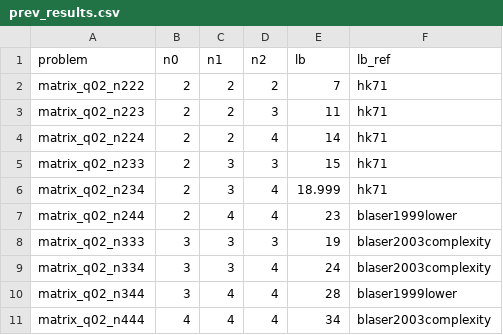
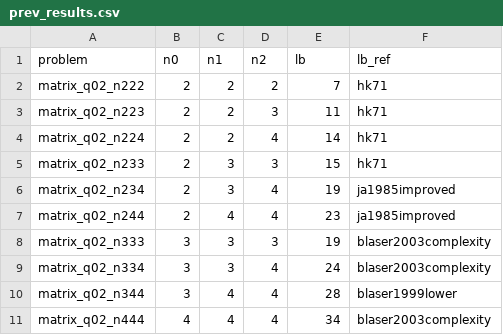
Before and after one commit to wcgbg/tensor-rank-lower-bound, a CSV file: summary/prev_results_matrix/prev_results.csv, drawn as a sheet.

```diff
--- a/summary/prev_results_matrix/prev_results.csv
+++ b/summary/prev_results_matrix/prev_results.csv
@@ -5,4 +5,4 @@ matrix_q02_n224,2,2,4,14,hk71
 matrix_q02_n233,2,3,3,15,hk71
-matrix_q02_n234,2,3,4,18.999,hk71
-matrix_q02_n244,2,4,4,23,blaser1999lower
+matrix_q02_n234,2,3,4,19,ja1985improved
+matrix_q02_n244,2,4,4,23,ja1985improved
 matrix_q02_n333,3,3,3,19,blaser2003complexity
```
Also changed, not shown: summary/prev_results_polynomial/prev_results.csv, 16 other files.
